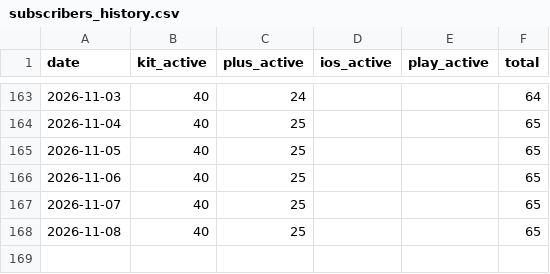
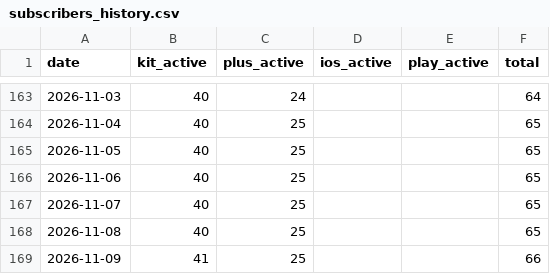
Before and after one commit to grandmasterjc/artemis2-config, a CSV file: state/subscribers_history.csv, drawn as a sheet; only a part is shown, gaps mark what is left out.

```diff
--- a/state/subscribers_history.csv
+++ b/state/subscribers_history.csv
@@ -168 +168,2 @@ date,kit_active,plus_active,ios_active,play_active,total
 2026-11-08,40,25,,,65
+2026-11-09,41,25,,,66
```
Also changed, not shown: 3 other files.
